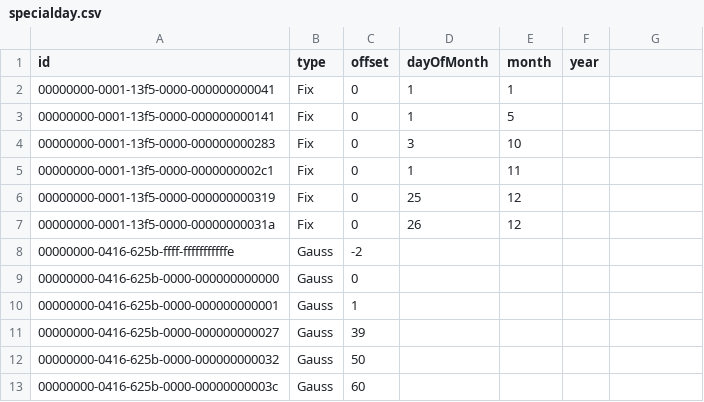
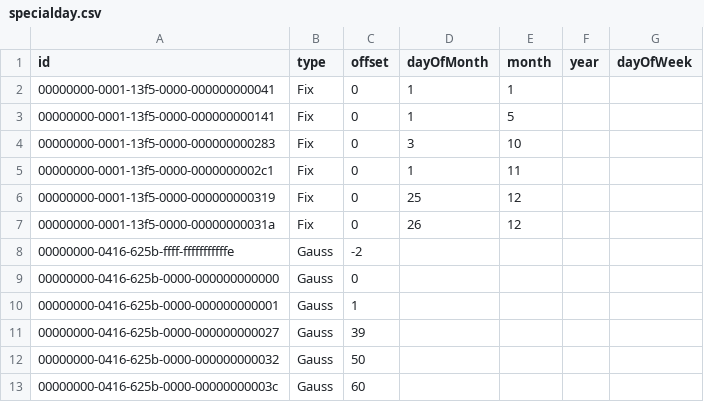
Before and after one commit to mquasten/iot, a CSV file: iot.batch/doc/specialday.csv, drawn as a sheet; the diff names each change by its address in the sheet, - before the commit and + after, or states it on an @@ line.

```diff
--- a/iot.batch/doc/specialday.csv
+++ b/iot.batch/doc/specialday.csv
-G1: (empty)
+G1: dayOfWeek
```
Also changed, not shown: 2 other files.
